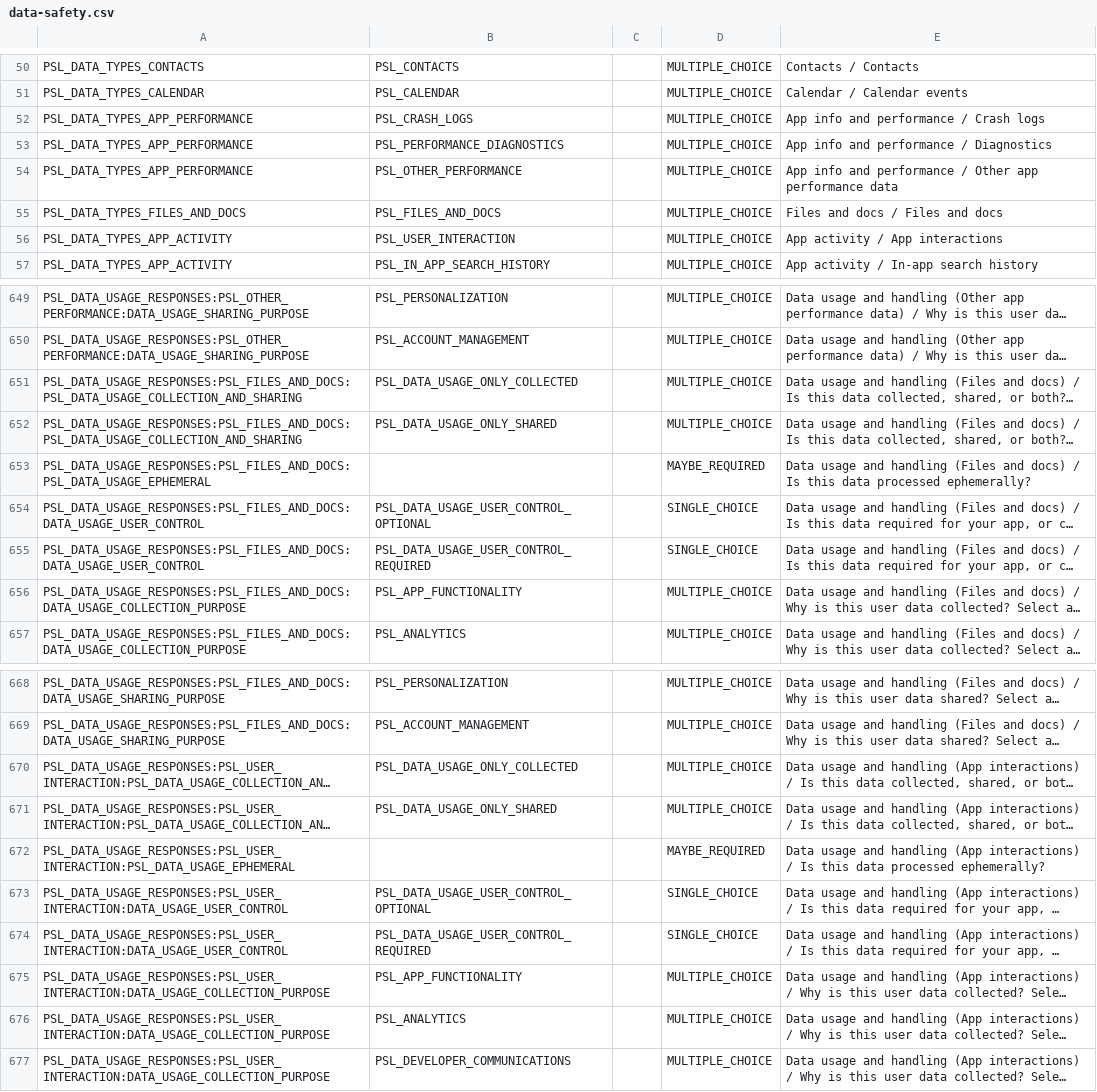
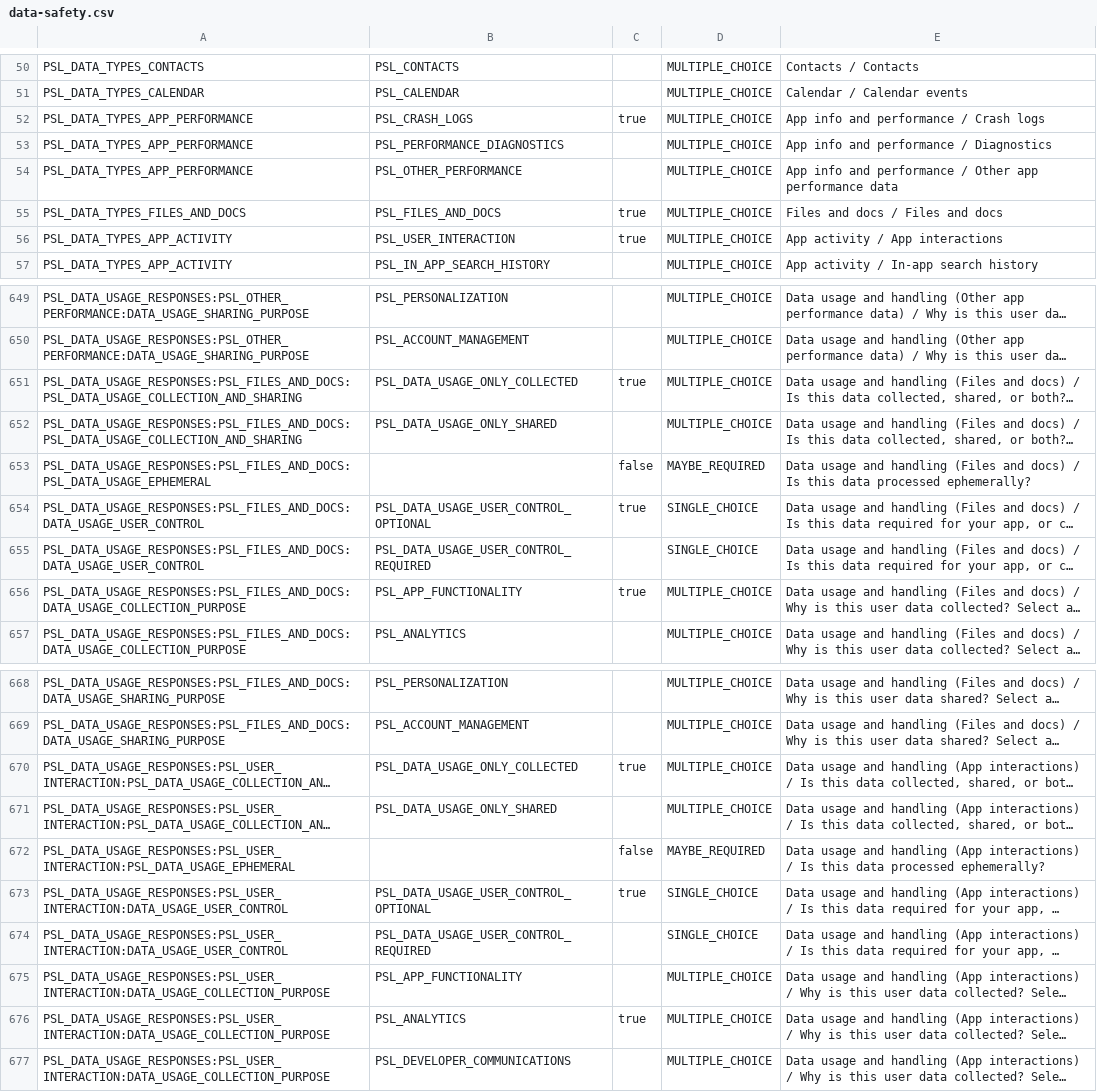
Before and after one commit to openMF/mifos-x-field-officer-app, a CSV file: deployment/android/app-content/data-safety.csv, drawn as a sheet; only a part is shown, gaps mark what is left out; long unchanged cells end in …; the diff covers the shown part only; the diff names each change by its address in the sheet, - before the commit and + after, or states it on an @@ line.

```diff
--- a/deployment/android/app-content/data-safety.csv
+++ b/deployment/android/app-content/data-safety.csv
-C52: (empty)
+C52: true
-C55:C56: (empty)
+C55:C56: true
-C651: (empty)
+C651: true
-C653: (empty)
+C653: false
-C654: (empty)
+C654: true
-C656: (empty)
+C656: true
-C670: (empty)
+C670: true
-C672: (empty)
+C672: false
-C673: (empty)
+C673: true
-C676: (empty)
+C676: true
```
Also changed, not shown: 53 edited cells elsewhere in this file, app-profile/platforms/android/app-content/data-safety.csv, 7 other files.
